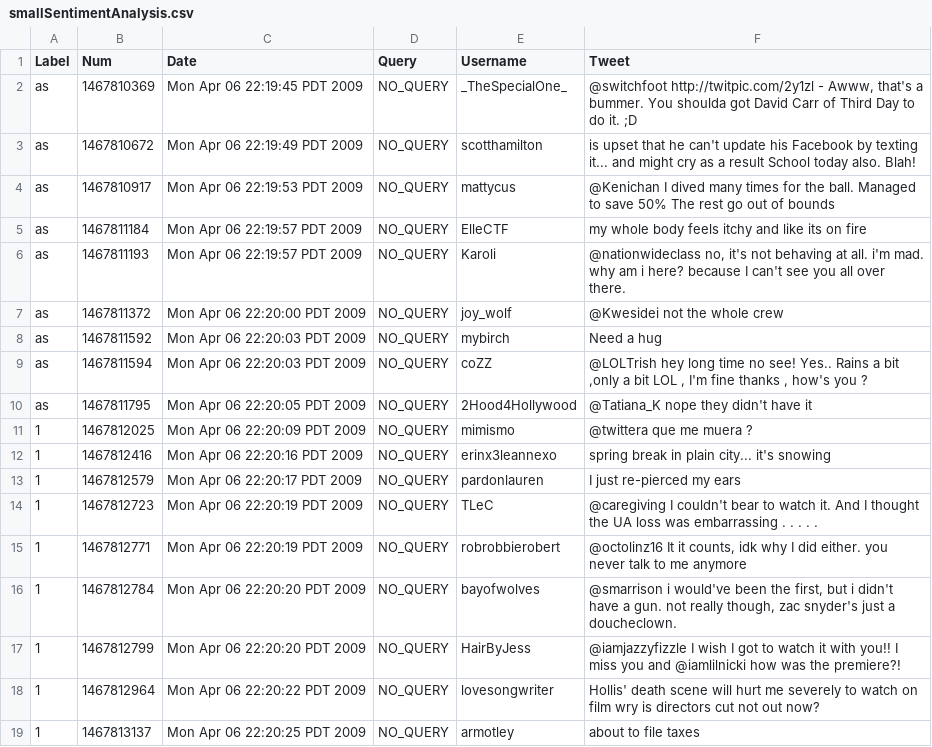
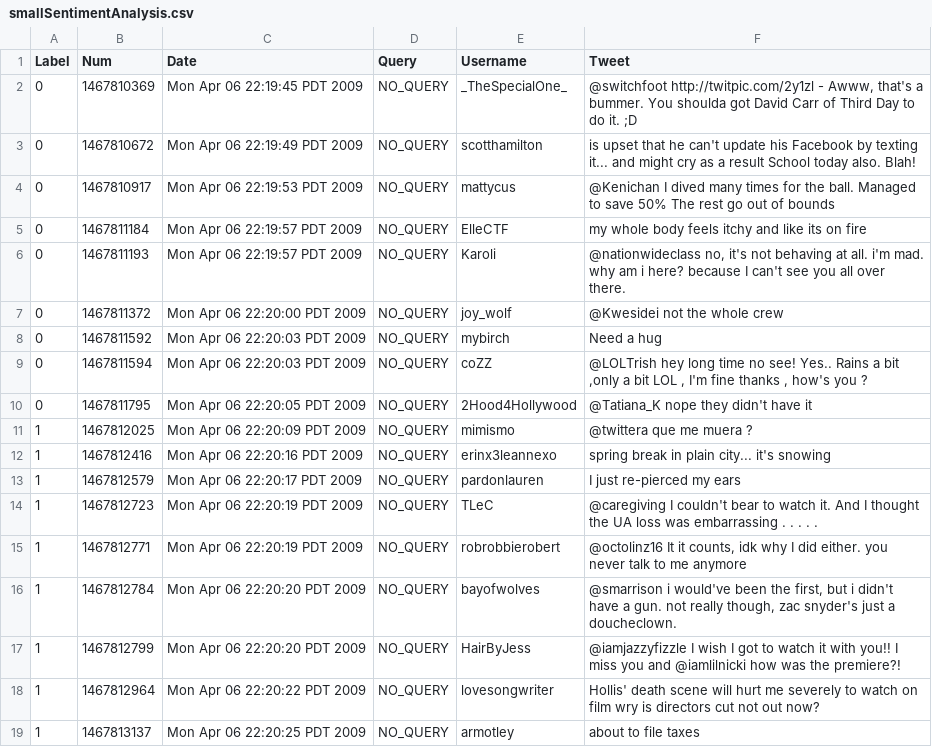
Before and after one commit to Palashio/libra, a CSV file: tools/data/nlp_data/smallSentimentAnalysis.csv, drawn as a sheet.

```diff
--- a/tools/data/nlp_data/smallSentimentAnalysis.csv
+++ b/tools/data/nlp_data/smallSentimentAnalysis.csv
@@ -1,11 +1,11 @@
 Label, Num, Date, Query, Username, Tweet
-as,"1467810369","Mon Apr 06 22:19:45 PDT 2009","NO_QUERY","_TheSpecialOne_","@switchfoot http://twitpic.com/2y1zl - Awww, that's a bummer.  You shoulda got David Carr of Third Day to do it. ;D"
-as,"1467810672","Mon Apr 06 22:19:49 PDT 2009","NO_QUERY","scotthamilton","is upset that he can't update his Facebook by texting it... and might cry as a result  School today also. Blah!"
-as,"1467810917","Mon Apr 06 22:19:53 PDT 2009","NO_QUERY","mattycus","@Kenichan I dived many times for the ball. Managed to save 50%  The rest go out of bounds"
-as,"1467811184","Mon Apr 06 22:19:57 PDT 2009","NO_QUERY","ElleCTF","my whole body feels itchy and like its on fire "
-as,"1467811193","Mon Apr 06 22:19:57 PDT 2009","NO_QUERY","Karoli","@nationwideclass no, it's not behaving at all. i'm mad. why am i here? because I can't see you all over there. "
-as,"1467811372","Mon Apr 06 22:20:00 PDT 2009","NO_QUERY","joy_wolf","@Kwesidei not the whole crew "
-as,"1467811592","Mon Apr 06 22:20:03 PDT 2009","NO_QUERY","mybirch","Need a hug "
-as,"1467811594","Mon Apr 06 22:20:03 PDT 2009","NO_QUERY","coZZ","@LOLTrish hey  long time no see! Yes.. Rains a bit ,only a bit  LOL , I'm fine thanks , how's you ?"
-as,"1467811795","Mon Apr 06 22:20:05 PDT 2009","NO_QUERY","2Hood4Hollywood","@Tatiana_K nope they didn't have it "
+0,"1467810369","Mon Apr 06 22:19:45 PDT 2009","NO_QUERY","_TheSpecialOne_","@switchfoot http://twitpic.com/2y1zl - Awww, that's a bummer.  You shoulda got David Carr of Third Day to do it. ;D"
+0,"1467810672","Mon Apr 06 22:19:49 PDT 2009","NO_QUERY","scotthamilton","is upset that he can't update his Facebook by texting it... and might cry as a result  School today also. Blah!"
+0,"1467810917","Mon Apr 06 22:19:53 PDT 2009","NO_QUERY","mattycus","@Kenichan I dived many times for the ball. Managed to save 50%  The rest go out of bounds"
+0,"1467811184","Mon Apr 06 22:19:57 PDT 2009","NO_QUERY","ElleCTF","my whole body feels itchy and like its on fire "
+0,"1467811193","Mon Apr 06 22:19:57 PDT 2009","NO_QUERY","Karoli","@nationwideclass no, it's not behaving at all. i'm mad. why am i here? because I can't see you all over there. "
+0,"1467811372","Mon Apr 06 22:20:00 PDT 2009","NO_QUERY","joy_wolf","@Kwesidei not the whole crew "
+0,"1467811592","Mon Apr 06 22:20:03 PDT 2009","NO_QUERY","mybirch","Need a hug "
+0,"1467811594","Mon Apr 06 22:20:03 PDT 2009","NO_QUERY","coZZ","@LOLTrish hey  long time no see! Yes.. Rains a bit ,only a bit  LOL , I'm fine thanks , how's you ?"
+0,"1467811795","Mon Apr 06 22:20:05 PDT 2009","NO_QUERY","2Hood4Hollywood","@Tatiana_K nope they didn't have it "
 1,"1467812025","Mon Apr 06 22:20:09 PDT 2009","NO_QUERY","mimismo","@twittera que me muera ? "
```
Also changed, not shown: 10 other files.
